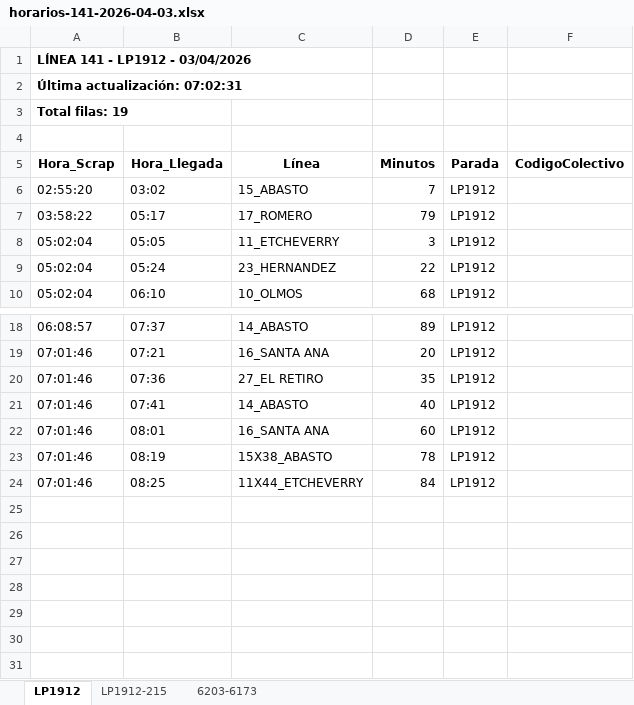
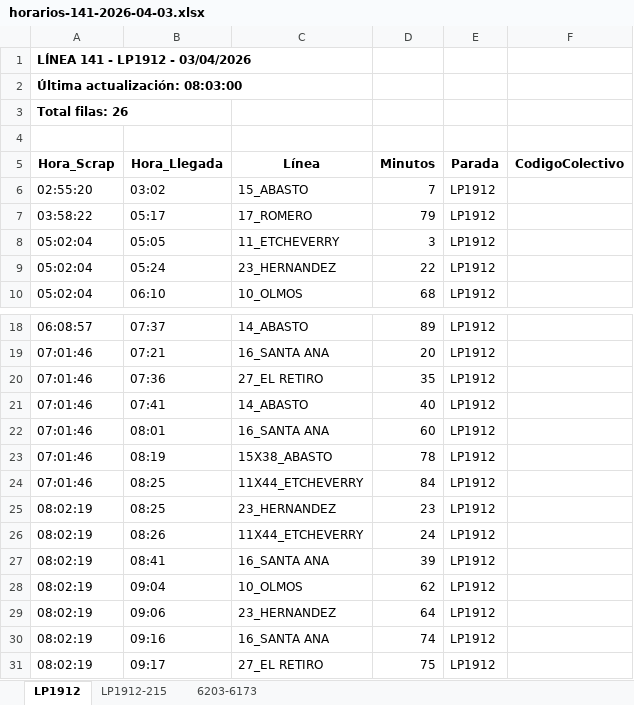
Before and after one commit to palomac00/recolector-colectivos, an Excel workbook: data/horarios-141-2026-04-03.xlsx, sheet LP1912, drawn as a sheet; only a part is shown, gaps mark what is left out; values as stored, in another font and other column widths than the file's, no borders; the diff names each change by its address in the sheet, - before the commit and + after, or states it on an @@ line.

```diff
--- a/data/horarios-141-2026-04-03.xlsx (sheet LP1912)
+++ b/data/horarios-141-2026-04-03.xlsx (sheet LP1912)
-A2 (Hora_Scrap): Última actualización: 07:02:31
+A2 (Hora_Scrap): Última actualización: 08:03:00
-A3 (Hora_Scrap): Total filas: 19
+A3 (Hora_Scrap): Total filas: 26
+row 25: 08:02:19 | 08:25 | 23_HERNANDEZ | 23 | LP1912
+row 26: 08:02:19 | 08:26 | 11X44_ETCHEVERRY | 24 | LP1912
+row 27: 08:02:19 | 08:41 | 16_SANTA ANA | 39 | LP1912
+row 28: 08:02:19 | 09:04 | 10_OLMOS | 62 | LP1912
+row 29: 08:02:19 | 09:06 | 23_HERNANDEZ | 64 | LP1912
+row 30: 08:02:19 | 09:16 | 16_SANTA ANA | 74 | LP1912
+row 31: 08:02:19 | 09:17 | 27_EL RETIRO | 75 | LP1912
```
Also changed, not shown: sheet 6203-6173, sheet LP1912-215, 2 other files.
